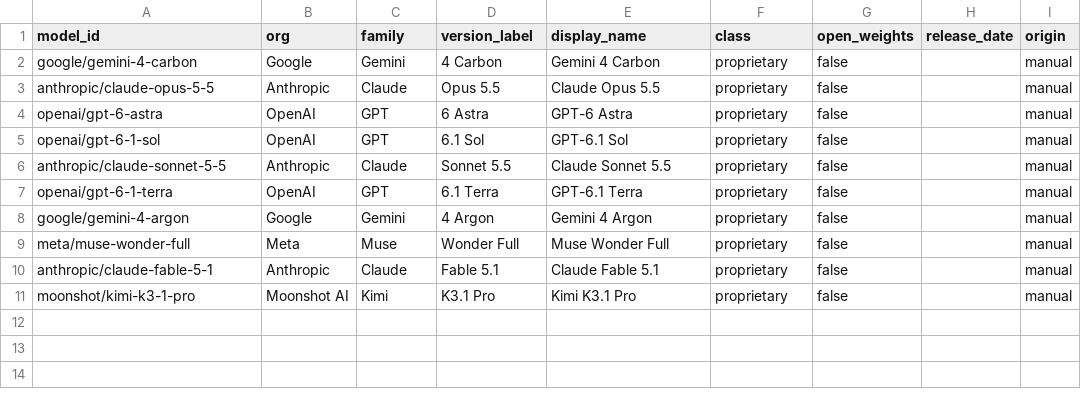
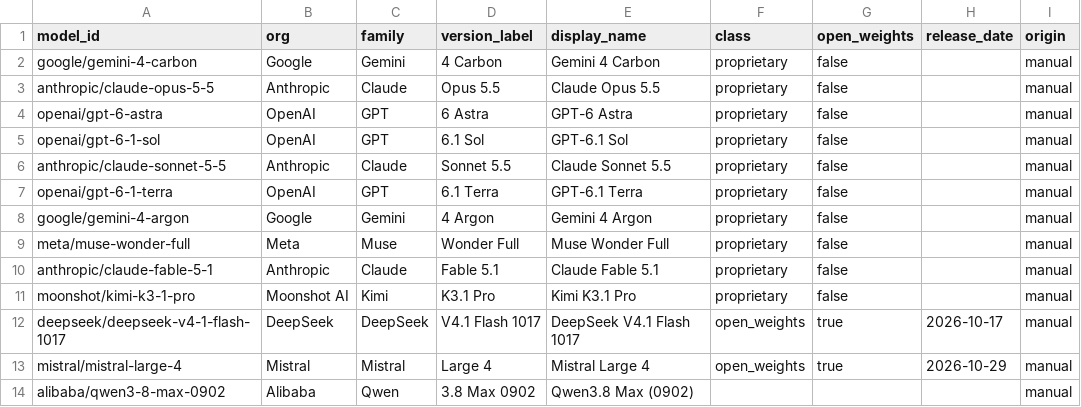
Before and after one commit to patelpb96/patelpb96.github.io, a CSV file: projects/model-tracker/seed/models.csv, drawn as a sheet.

```diff
--- a/projects/model-tracker/seed/models.csv
+++ b/projects/model-tracker/seed/models.csv
@@ -11 +11,4 @@ anthropic/claude-fable-5-1,Anthropic,Claude,Fable 5.1,Claude Fable 5.1,proprieta
 moonshot/kimi-k3-1-pro,Moonshot AI,Kimi,K3.1 Pro,Kimi K3.1 Pro,proprietary,false,,manual
+deepseek/deepseek-v4-1-flash-1017,DeepSeek,DeepSeek,V4.1 Flash 1017,DeepSeek V4.1 Flash 1017,open_weights,true,2026-10-17,manual
+mistral/mistral-large-4,Mistral,Mistral,Large 4,Mistral Large 4,open_weights,true,2026-10-29,manual
+alibaba/qwen3-8-max-0902,Alibaba,Qwen,3.8 Max 0902,Qwen3.8 Max (0902),,,,manual
```
Also changed, not shown: projects/model-tracker/seed/price_obs.csv, projects/model-tracker/seed/score_obs.csv, 5 other files.
